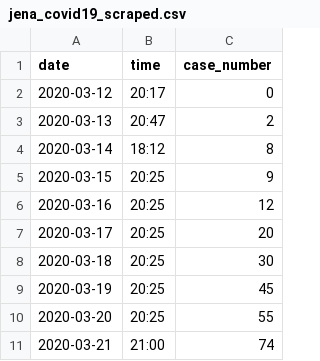
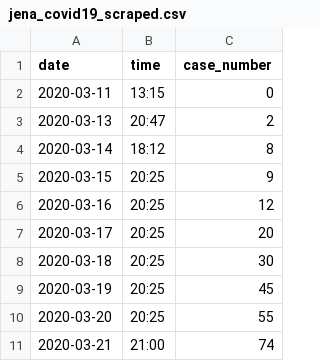
Before and after one commit to Sibgatulin/covid19_jena, a CSV file: jena_covid19_scraped.csv, drawn as a sheet.

Commit message:
archive.org has the page cashed from 11.03: 0 cases at 13:15

```diff
--- a/jena_covid19_scraped.csv
+++ b/jena_covid19_scraped.csv
@@ -1,3 +1,3 @@
 date,time,case_number
-2020-03-12,20:17,0
+2020-03-11,13:15,0
 2020-03-13,20:47,2
```
